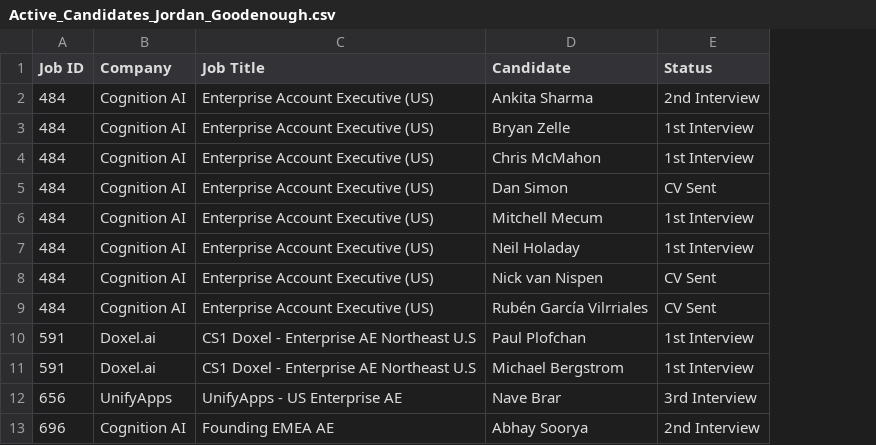
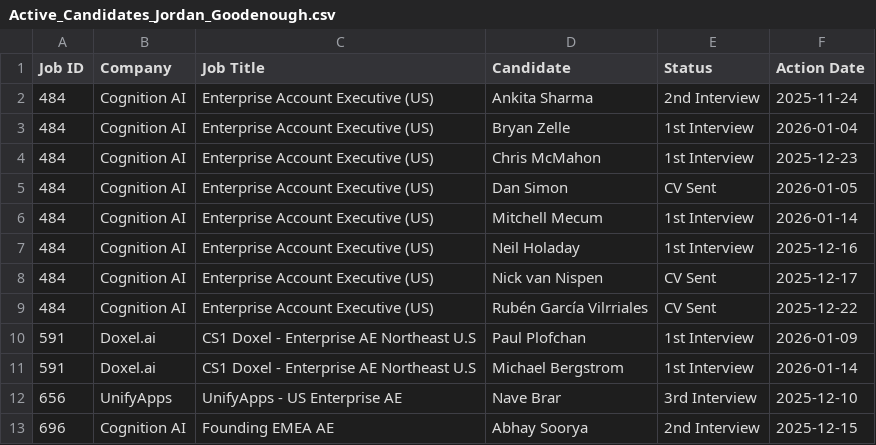
Before and after one commit to tonyfromvietnam/individual-in-play-candidate, a CSV file: Consultant_Active_Reports/Active_Candidates_Jordan_Goodenough.csv, drawn as a sheet; only a part is shown; the diff names each change by its address in the sheet, - before the commit and + after, or states it on an @@ line.

Commit message:
14/1/2026: update: Update the model, adding the Action Date

```diff
--- a/Consultant_Active_Reports/Active_Candidates_Jordan_Goodenough.csv
+++ b/Consultant_Active_Reports/Active_Candidates_Jordan_Goodenough.csv
+column F (Action Date), rows 2-13: 2025-11-24 | 2026-01-04 | 2025-12-23 | 2026-01-05 | 2026-01-14 | 2025-12-16 | 2025-12-17 | 2025-12-22 | 2026-01-09 | 2026-01-14 | 2025-12-10 | 2025-12-15
```
Also changed, not shown: Consultant_Active_Reports/Active_Candidates_Ben_Clifton.csv, Consultant_Active_Reports/Active_Candidates_Brad_Houston.csv, 17 other files.
